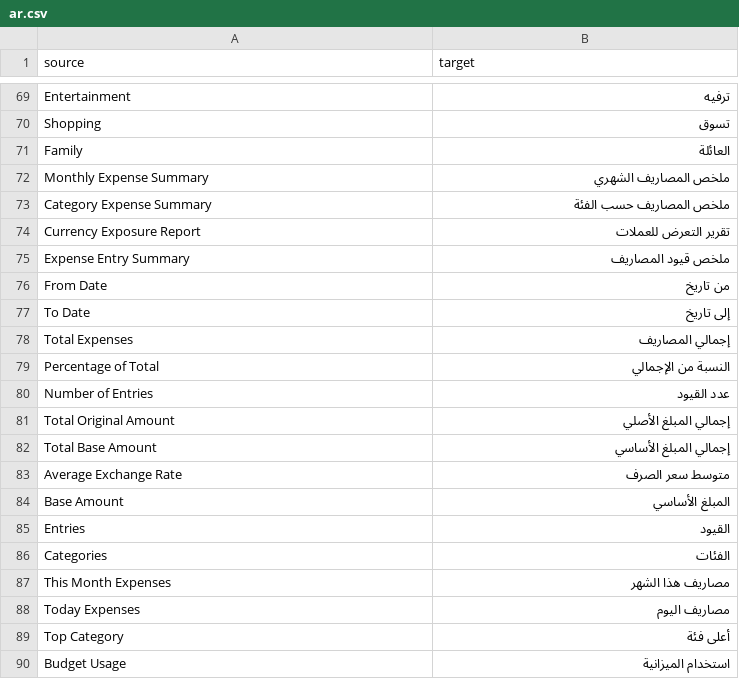
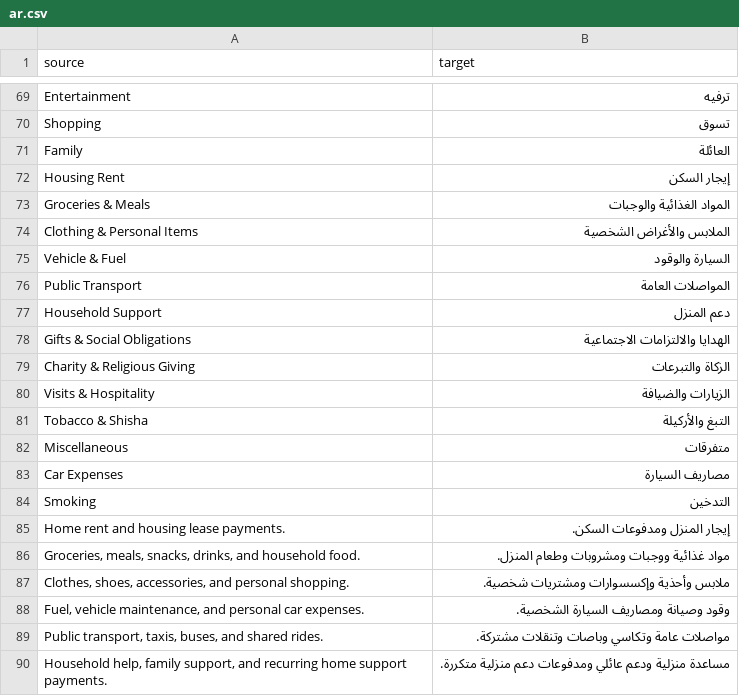
Before and after one commit to hayyandaood1990/Personal-Expense-Tracker, a CSV file: personal_expense_tracker/translations/ar.csv, drawn as a sheet; only a part is shown, gaps mark what is left out; the shorter side is filled out with more unchanged rows; the diff covers the shown part only.

Commit message:
Applied the new professional category structure and migrated your existing data. What Changed Updated default app categories in install.py. Added migration patch: apply_professional_expense_category_structure.py Updated patches.txt. Updated Arabic translations in ar.csv. Updated README.md and AGENTS.md I changed the actual Expense Category document names to Arabic, so they now show in Arabic inside Link fields across the app, including:
Expense Entry category
Monthly Budget category
Expense Category parent_category

```diff
--- a/personal_expense_tracker/translations/ar.csv
+++ b/personal_expense_tracker/translations/ar.csv
@@ -71 +71,20 @@ Shopping,تسوق
 Family,العائلة
+Housing Rent,إيجار السكن
+Groceries & Meals,المواد الغذائية والوجبات
+Clothing & Personal Items,الملابس والأغراض الشخصية
+Vehicle & Fuel,السيارة والوقود
+Public Transport,المواصلات العامة
+Household Support,دعم المنزل
+Gifts & Social Obligations,الهدايا والالتزامات الاجتماعية
+Charity & Religious Giving,الزكاة والتبرعات
+Visits & Hospitality,الزيارات والضيافة
+Tobacco & Shisha,التبغ والأركيلة
+Miscellaneous,متفرقات
+Car Expenses,مصاريف السيارة
+Smoking,التدخين
+Home rent and housing lease payments.,إيجار المنزل ومدفوعات السكن.
+"Groceries, meals, snacks, drinks, and household food.",مواد غذائية ووجبات ومشروبات وطعام المنزل.
+"Clothes, shoes, accessories, and personal shopping.",ملابس وأحذية وإكسسوارات ومشتريات شخصية.
+"Fuel, vehicle maintenance, and personal car expenses.",وقود وصيانة ومصاريف السيارة الشخصية.
+"Public transport, taxis, buses, and shared rides.",مواصلات عامة وتكاسي وباصات وتنقلات مشتركة.
+"Household help, family support, and recurring home support payments.",مساعدة منزلية ودعم عائلي ومدفوعات دعم منزلية متكررة.
```
Also changed, not shown: 10 added rows elsewhere in this file, 6 other files.
